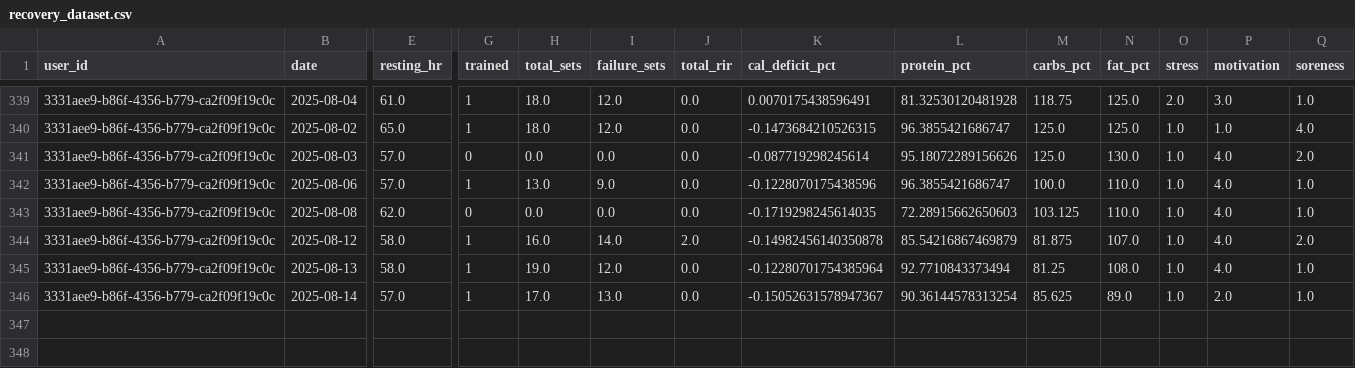
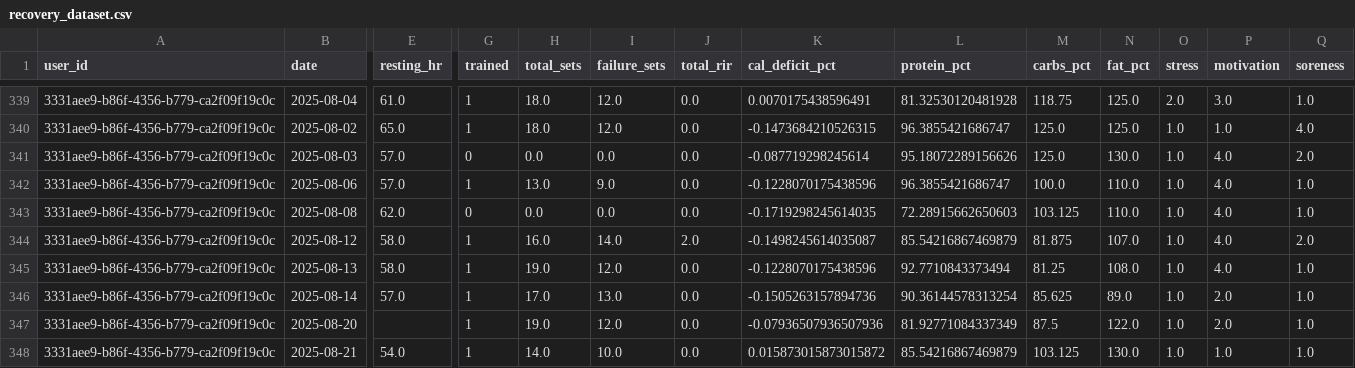
Before and after one commit to humzah-malik/RecoverTrack, a CSV file: backend/recovery_dataset.csv, drawn as a sheet; only a part is shown, gaps mark what is left out; rows hold the shown columns only; the diff names each change by its address in the sheet, - before the commit and + after, or states it on an @@ line.

```diff
--- a/backend/recovery_dataset.csv
+++ b/backend/recovery_dataset.csv
-K344 (cal_deficit_pct): -0.14982456140350878
+K344 (cal_deficit_pct): -0.1498245614035087
-K345 (cal_deficit_pct): -0.12280701754385964
+K345 (cal_deficit_pct): -0.1228070175438596
-K346 (cal_deficit_pct): -0.15052631578947367
+K346 (cal_deficit_pct): -0.1505263157894736
+row 347: 3331aee9-b86f-4356-b779-ca2f09f19c0c | 2025-08-20 |  | 1 | 19.0 | 12.0 | 0.0 | -0.07936507936507936 | 81.92771084337349 | 87.5 | 122.0 | 1.0 | 2.0 | 1.0
+row 348: 3331aee9-b86f-4356-b779-ca2f09f19c0c | 2025-08-21 | 54.0 | 1 | 14.0 | 10.0 | 0.0 | 0.015873015873015872 | 85.54216867469879 | 103.125 | 130.0 | 1.0 | 1.0 | 1.0
```
Also changed, not shown: backend/user_recovery_heads.csv, 8 other files.
